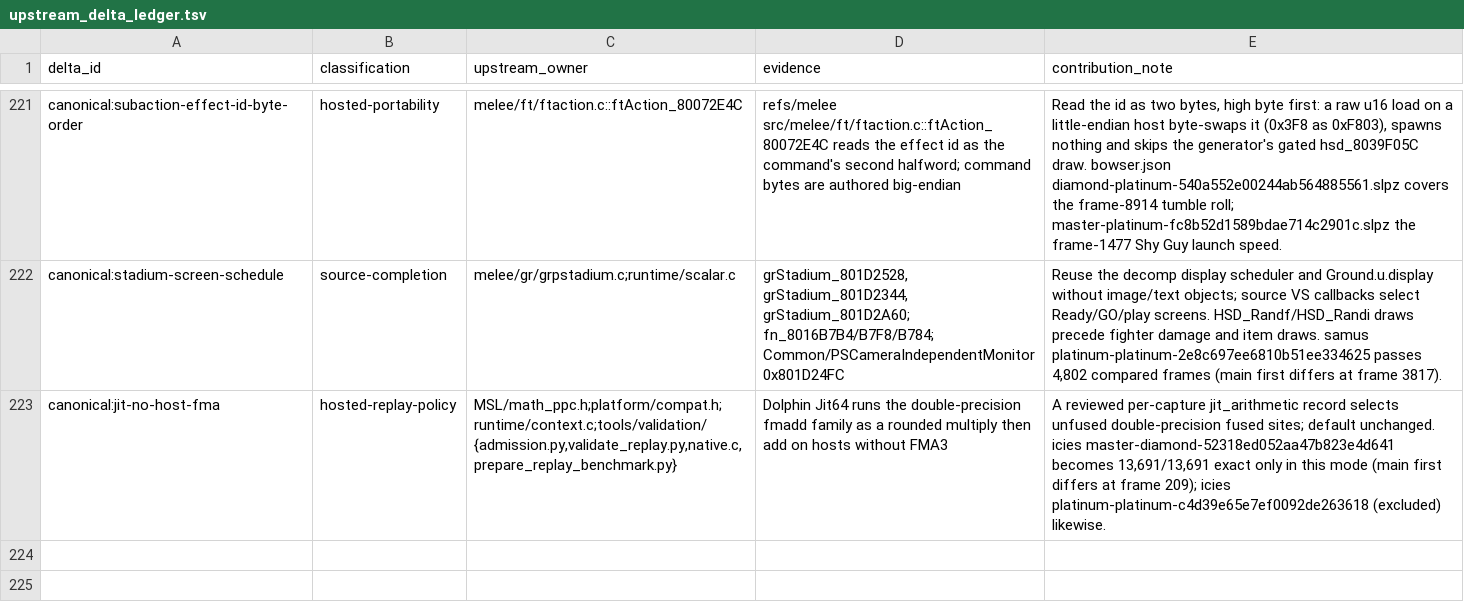
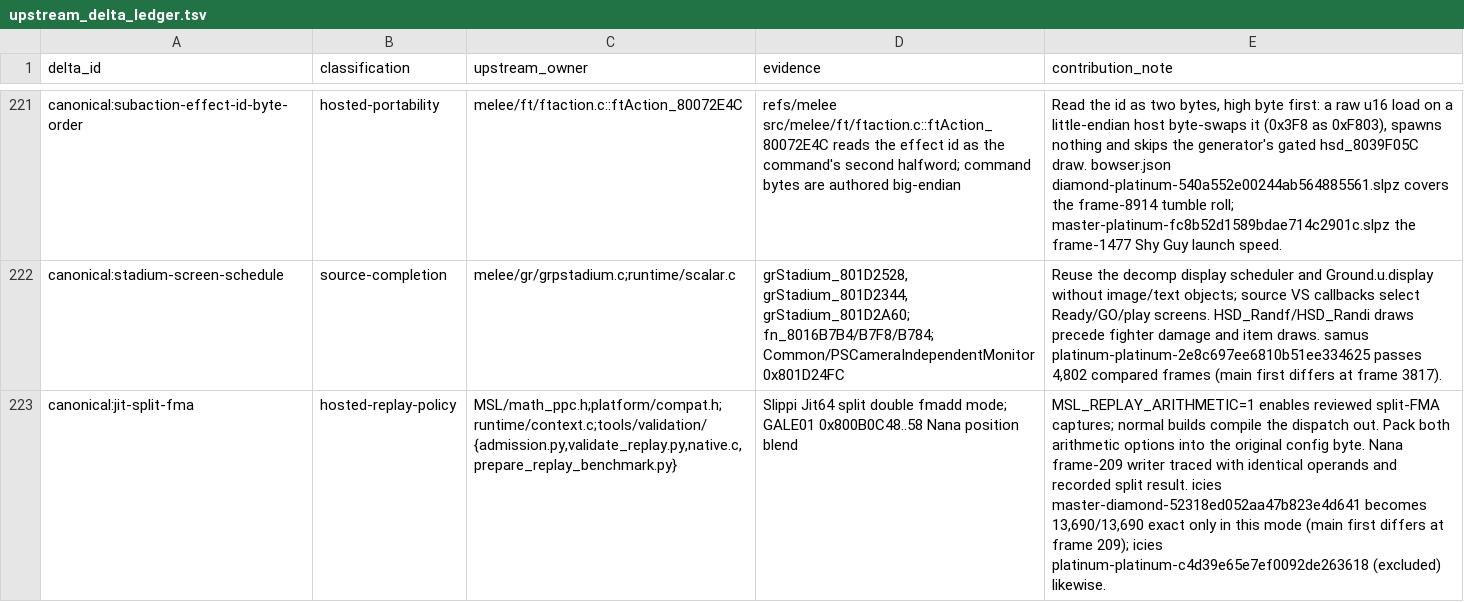
Before and after one commit to briandle00/melee-sim-light, a TSV file: src/upstream_delta_ledger.tsv, drawn as a sheet; only a part is shown, gaps mark what is left out; the diff names each change by its address in the sheet, - before the commit and + after, or states it on an @@ line.

Commit message:
Keep split-FMA replay compatibility out of production builds
Compile the optional double-arithmetic dispatch only with MSL_REPLAY_ARITHMETIC=1; validation commands and CI enable it explicitly. Normal builds retain direct fused operations, with no mode TLS or per-frame checks. Pack arithmetic flags into the existing byte to preserve the 64-byte config and match layout.

Rename the recording mode to split-fma, establish Nana's frame-209 first writer against the retail instructions and Slippi JIT, and lock the included replay on Linux. Copy config before binding its arithmetic mode, handle mixed provenance records safely, and preserve worker diagnostics on failure.

Validation: 524 replay locks / 4,844,177 frames; new replay exact for all 13,690 frames on native and PPC; default native/Wasm/viewer checks; 152 tests plus 22 focused checks. Default and opt-in benchmark exports and disabled-mode rejection verified using real recordings.

Performance: reject the always-compiled (-0.70%) and forced-inline (-2.03%) candidates. Final production build averages 124135 versus main 123807 FPS across 12 pairs; paired 95% interval -0.323% to +0.854%. Retain all samples and the contention sensitivity check; no speedup claim.

```diff
--- a/src/upstream_delta_ledger.tsv
+++ b/src/upstream_delta_ledger.tsv
-A223 (delta_id): canonical:jit-no-host-fma
+A223 (delta_id): canonical:jit-split-fma
-D223 (evidence): Dolphin Jit64 runs the double-precision fmadd family as a rounded multiply then add on hosts without FMA3
+D223 (evidence): Slippi Jit64 split double fmadd mode; GALE01 0x800B0C48..58 Nana position blend
-E223 (contribution_note): A reviewed per-capture jit_arithmetic record selects unfused double-precision fused sites; default unchanged. icies master-diamond-52318ed052aa47b823e4d641 becomes 13,691/13,691 exact only…
+E223 (contribution_note): MSL_REPLAY_ARITHMETIC=1 enables reviewed split-FMA captures; normal builds compile the dispatch out. Pack both arithmetic options into the original config byte. Nana frame-209 writer traced with identical operands and recorded split result. icies master-diamond-52318ed052aa47b823e4d641 becomes 13,690/13,690 exact only…
```
Also changed, not shown: 34 other files.
